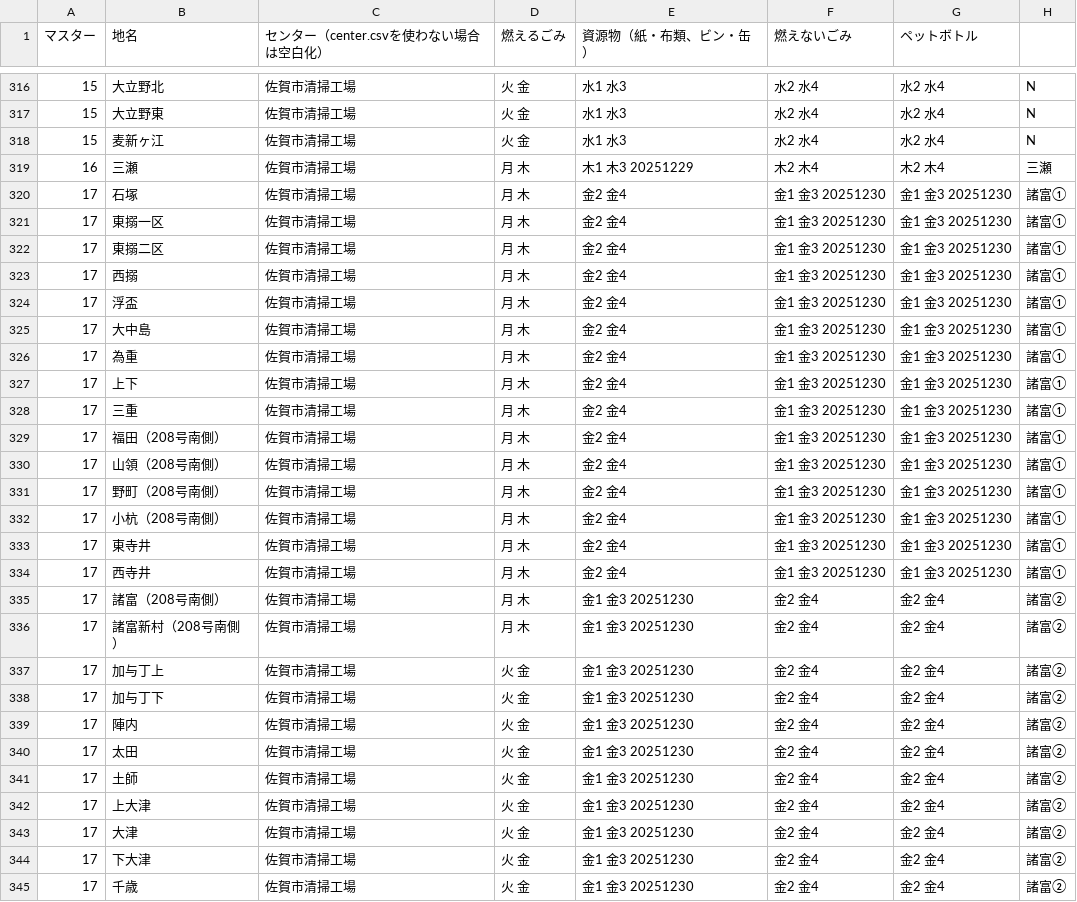
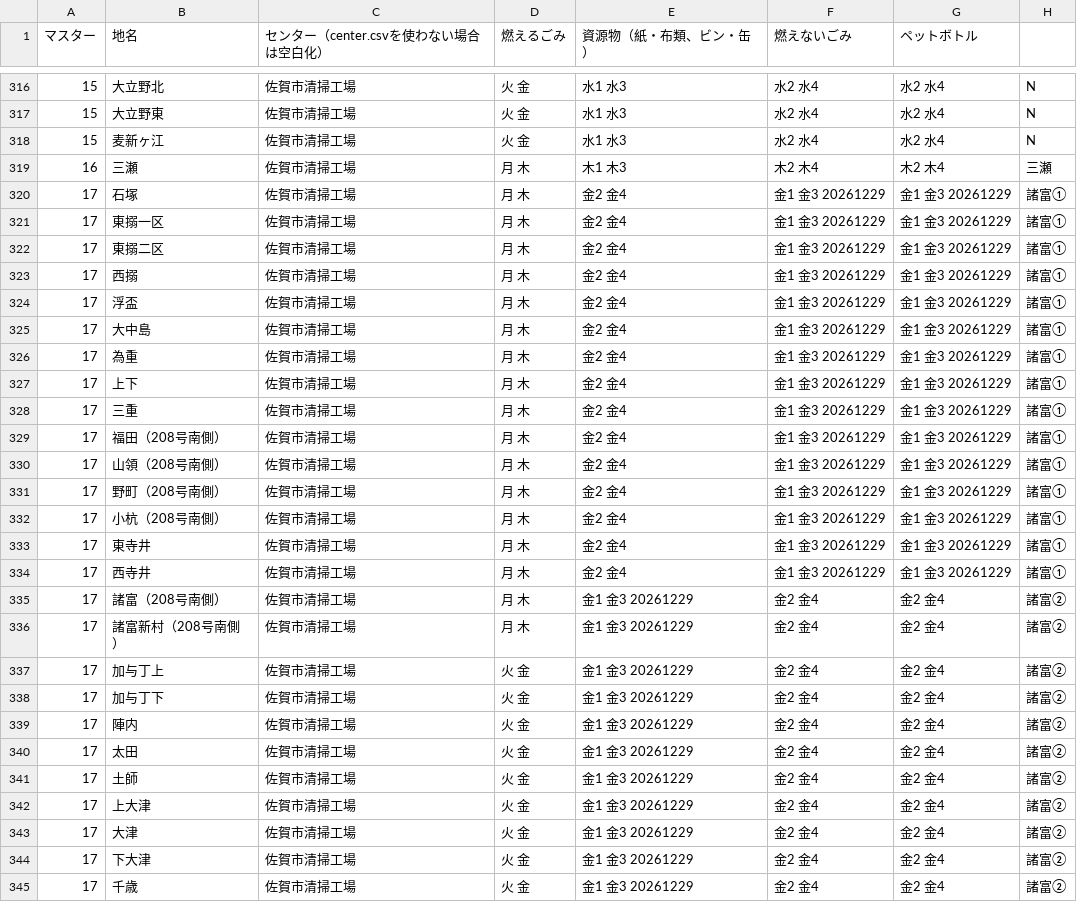
Before and after one commit to codeforsaga/5374, a CSV file: data/area_days.csv, drawn as a sheet; only a part is shown, gaps mark what is left out; the diff covers the shown part only.

Commit message:
update: area_days.csvの更新（令和8年度版）

```diff
--- a/data/area_days.csv
+++ b/data/area_days.csv
@@ -318,28 +318,28 @@
 15,麦新ヶ江,佐賀市清掃工場,火 金,水1 水3,水2 水4,水2 水4,N
-16,三瀬,佐賀市清掃工場,月 木,木1 木3 20251229,木2 木4,木2 木4,三瀬
-17,石塚,佐賀市清掃工場,月 木,金2 金4,金1 金3 20251230,金1 金3 20251230,諸富①
-17,東搦一区,佐賀市清掃工場,月 木,金2 金4,金1 金3 20251230,金1 金3 20251230,諸富①
-17,東搦二区,佐賀市清掃工場,月 木,金2 金4,金1 金3 20251230,金1 金3 20251230,諸富①
-17,西搦,佐賀市清掃工場,月 木,金2 金4,金1 金3 20251230,金1 金3 20251230,諸富①
-17,浮盃,佐賀市清掃工場,月 木,金2 金4,金1 金3 20251230,金1 金3 20251230,諸富①
-17,大中島,佐賀市清掃工場,月 木,金2 金4,金1 金3 20251230,金1 金3 20251230,諸富①
-17,為重,佐賀市清掃工場,月 木,金2 金4,金1 金3 20251230,金1 金3 20251230,諸富①
-17,上下,佐賀市清掃工場,月 木,金2 金4,金1 金3 20251230,金1 金3 20251230,諸富①
-17,三重,佐賀市清掃工場,月 木,金2 金4,金1 金3 20251230,金1 金3 20251230,諸富①
-17,福田（208号南側）,佐賀市清掃工場,月 木,金2 金4,金1 金3 20251230,金1 金3 20251230,諸富①
-17,山領（208号南側）,佐賀市清掃工場,月 木,金2 金4,金1 金3 20251230,金1 金3 20251230,諸富①
-17,野町（208号南側）,佐賀市清掃工場,月 木,金2 金4,金1 金3 20251230,金1 金3 20251230,諸富①
-17,小杭（208号南側）,佐賀市清掃工場,月 木,金2 金4,金1 金3 20251230,金1 金3 20251230,諸富①
-17,東寺井,佐賀市清掃工場,月 木,金2 金4,金1 金3 20251230,金1 金3 20251230,諸富①
-17,西寺井,佐賀市清掃工場,月 木,金2 金4,金1 金3 20251230,金1 金3 20251230,諸富①
-17,諸富（208号南側）,佐賀市清掃工場,月 木,金1 金3 20251230,金2 金4,金2 金4,諸富②
-17,諸富新村（208号南側）,佐賀市清掃工場,月 木,金1 金3 20251230,金2 金4,金2 金4,諸富②
-17,加与丁上,佐賀市清掃工場,火 金,金1 金3 20251230,金2 金4,金2 金4,諸富②
-17,加与丁下,佐賀市清掃工場,火 金,金1 金3 20251230,金2 金4,金2 金4,諸富②
-17,陣内,佐賀市清掃工場,火 金,金1 金3 20251230,金2 金4,金2 金4,諸富②
-17,太田,佐賀市清掃工場,火 金,金1 金3 20251230,金2 金4,金2 金4,諸富②
-17,土師,佐賀市清掃工場,火 金,金1 金3 20251230,金2 金4,金2 金4,諸富②
-17,上大津,佐賀市清掃工場,火 金,金1 金3 20251230,金2 金4,金2 金4,諸富②
-17,大津,佐賀市清掃工場,火 金,金1 金3 20251230,金2 金4,金2 金4,諸富②
-17,下大津,佐賀市清掃工場,火 金,金1 金3 20251230,金2 金4,金2 金4,諸富②
-17,千歳,佐賀市清掃工場,火 金,金1 金3 20251230,金2 金4,金2 金4,諸富②
+16,三瀬,佐賀市清掃工場,月 木,木1 木3,木2 木4,木2 木4,三瀬
+17,石塚,佐賀市清掃工場,月 木,金2 金4,金1 金3 20261229,金1 金3 20261229,諸富①
+17,東搦一区,佐賀市清掃工場,月 木,金2 金4,金1 金3 20261229,金1 金3 20261229,諸富①
+17,東搦二区,佐賀市清掃工場,月 木,金2 金4,金1 金3 20261229,金1 金3 20261229,諸富①
+17,西搦,佐賀市清掃工場,月 木,金2 金4,金1 金3 20261229,金1 金3 20261229,諸富①
+17,浮盃,佐賀市清掃工場,月 木,金2 金4,金1 金3 20261229,金1 金3 20261229,諸富①
+17,大中島,佐賀市清掃工場,月 木,金2 金4,金1 金3 20261229,金1 金3 20261229,諸富①
+17,為重,佐賀市清掃工場,月 木,金2 金4,金1 金3 20261229,金1 金3 20261229,諸富①
+17,上下,佐賀市清掃工場,月 木,金2 金4,金1 金3 20261229,金1 金3 20261229,諸富①
+17,三重,佐賀市清掃工場,月 木,金2 金4,金1 金3 20261229,金1 金3 20261229,諸富①
+17,福田（208号南側）,佐賀市清掃工場,月 木,金2 金4,金1 金3 20261229,金1 金3 20261229,諸富①
+17,山領（208号南側）,佐賀市清掃工場,月 木,金2 金4,金1 金3 20261229,金1 金3 20261229,諸富①
+17,野町（208号南側）,佐賀市清掃工場,月 木,金2 金4,金1 金3 20261229,金1 金3 20261229,諸富①
+17,小杭（208号南側）,佐賀市清掃工場,月 木,金2 金4,金1 金3 20261229,金1 金3 20261229,諸富①
+17,東寺井,佐賀市清掃工場,月 木,金2 金4,金1 金3 20261229,金1 金3 20261229,諸富①
+17,西寺井,佐賀市清掃工場,月 木,金2 金4,金1 金3 20261229,金1 金3 20261229,諸富①
+17,諸富（208号南側）,佐賀市清掃工場,月 木,金1 金3 20261229,金2 金4,金2 金4,諸富②
+17,諸富新村（208号南側）,佐賀市清掃工場,月 木,金1 金3 20261229,金2 金4,金2 金4,諸富②
+17,加与丁上,佐賀市清掃工場,火 金,金1 金3 20261229,金2 金4,金2 金4,諸富②
+17,加与丁下,佐賀市清掃工場,火 金,金1 金3 20261229,金2 金4,金2 金4,諸富②
+17,陣内,佐賀市清掃工場,火 金,金1 金3 20261229,金2 金4,金2 金4,諸富②
+17,太田,佐賀市清掃工場,火 金,金1 金3 20261229,金2 金4,金2 金4,諸富②
+17,土師,佐賀市清掃工場,火 金,金1 金3 20261229,金2 金4,金2 金4,諸富②
+17,上大津,佐賀市清掃工場,火 金,金1 金3 20261229,金2 金4,金2 金4,諸富②
+17,大津,佐賀市清掃工場,火 金,金1 金3 20261229,金2 金4,金2 金4,諸富②
+17,下大津,佐賀市清掃工場,火 金,金1 金3 20261229,金2 金4,金2 金4,諸富②
+17,千歳,佐賀市清掃工場,火 金,金1 金3 20261229,金2 金4,金2 金4,諸富②
```
Also changed, not shown: 139 edited cells elsewhere in this file, 1 other file.
